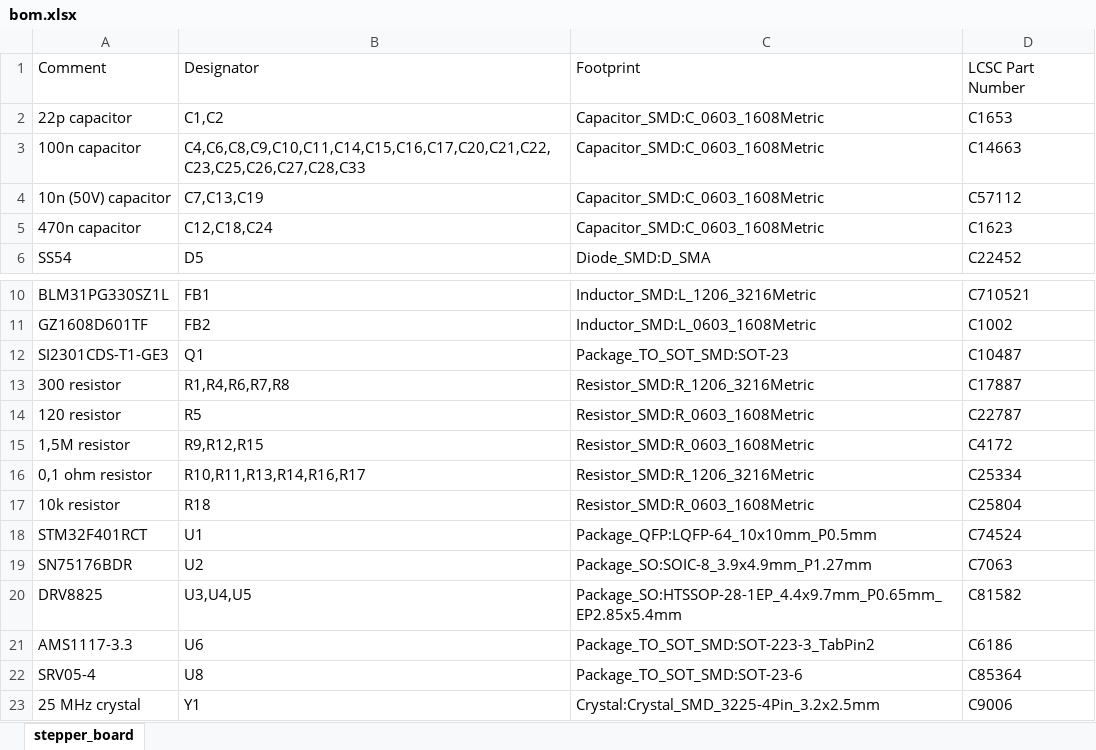
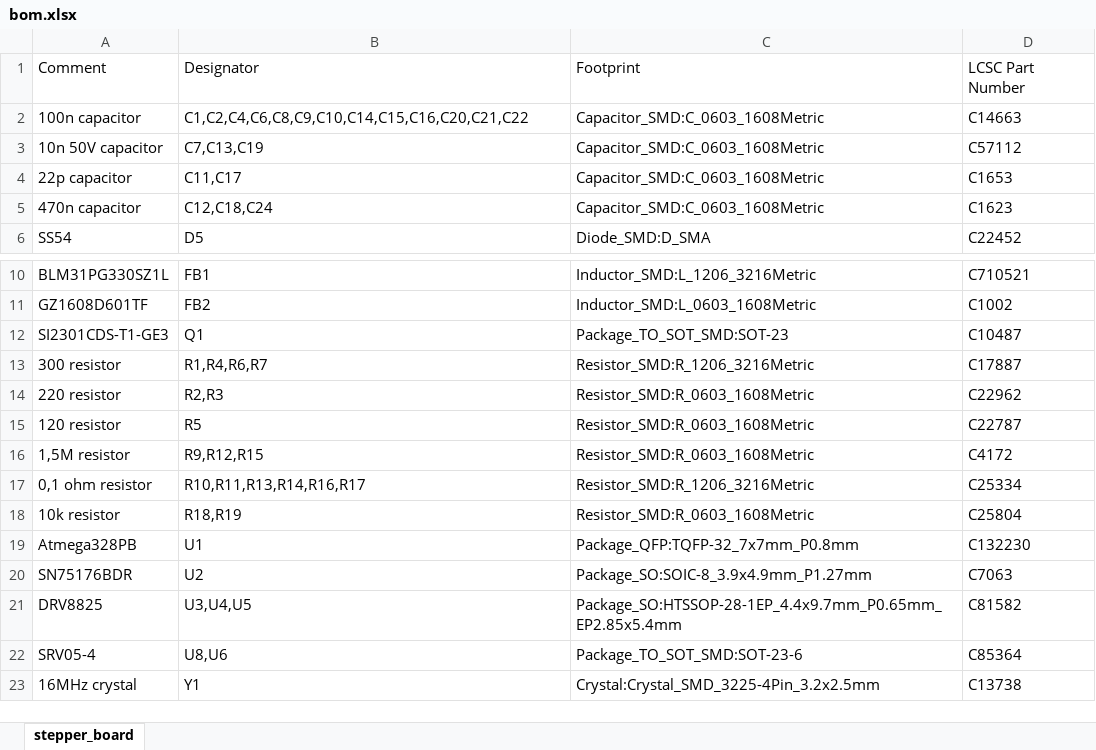
Before and after one commit to felixzero/escrocs, an Excel workbook: CAD/electrical/motor_board_v3/bom.xlsx, sheet stepper_board, drawn as a sheet; only a part is shown, gaps mark what is left out; values as stored, in another font and other column widths than the file's, no borders; removed rows and columns are numbered as before the commit, all else as after; the diff names each change by its address in the sheet, - before the commit and + after, or states it on an @@ line.

Commit message:
Updated version of motor board and main board

```diff
--- a/CAD/electrical/motor_board_v3/bom.xlsx (sheet stepper_board)
+++ b/CAD/electrical/motor_board_v3/bom.xlsx (sheet stepper_board)
-row 2: 22p capacitor | C1,C2 | Capacitor_SMD:C_0603_1608Metric | C1653
-B2: C4,C6,C8,C9,C10,C11,C14,C15,C16,C17,C20,C21,C22,C23,C25,C26,C27,C28,C33
+B2: C1,C2,C4,C6,C8,C9,C10,C14,C15,C16,C20,C21,C22
-A3: 10n (50V) capacitor
+A3: 10n 50V capacitor
+row 4: 22p capacitor | C11,C17 | Capacitor_SMD:C_0603_1608Metric | C1653
-B13: R1,R4,R6,R7,R8
+B13: R1,R4,R6,R7
+row 14: 220 resistor | R2,R3 | Resistor_SMD:R_0603_1608Metric | C22962
-B18: R18
+B18: R18,R19
-row 18: STM32F401RCT | U1 | Package_QFP:LQFP-64_10x10mm_P0.5mm | C74524
+row 19: Atmega328PB | U1 | Package_QFP:TQFP-32_7x7mm_P0.8mm | C132230
-row 21: AMS1117-3.3 | U6 | Package_TO_SOT_SMD:SOT-223-3_TabPin2 | C6186
-B22: U8
+B22: U8,U6
-A23: 25 MHz crystal
+A23: 16MHz crystal
-D23: C9006
+D23: C13738
```
Also changed, not shown: 51 other files.
